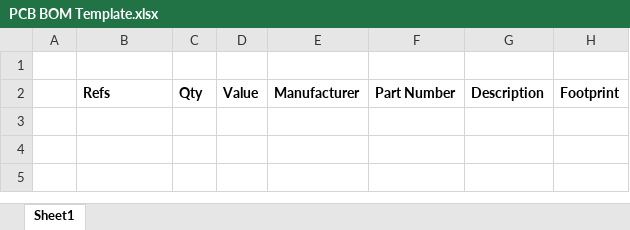
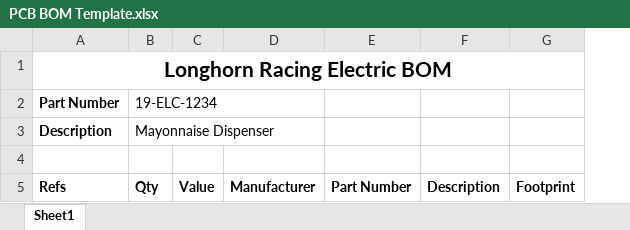
Before and after one commit to LonghornRacingElectric/kicad-hax, an Excel workbook: PCB BOM Template.xlsx, sheet Sheet1, drawn as a sheet; values as stored, in another font and other column widths than the file's, no borders; removed rows and columns are numbered as before the commit, all else as after; the diff names each change by its address in the sheet, - before the commit and + after, or states it on an @@ line.

```diff
--- a/PCB BOM Template.xlsx (sheet Sheet1)
+++ b/PCB BOM Template.xlsx (sheet Sheet1)
-column A, empty
+row 1: Longhorn Racing Electric BOM
+row 2: Part Number | 19-ELC-1234
+row 3: Description | Mayonnaise Dispenser
```
Also changed, not shown: 2 other files.
